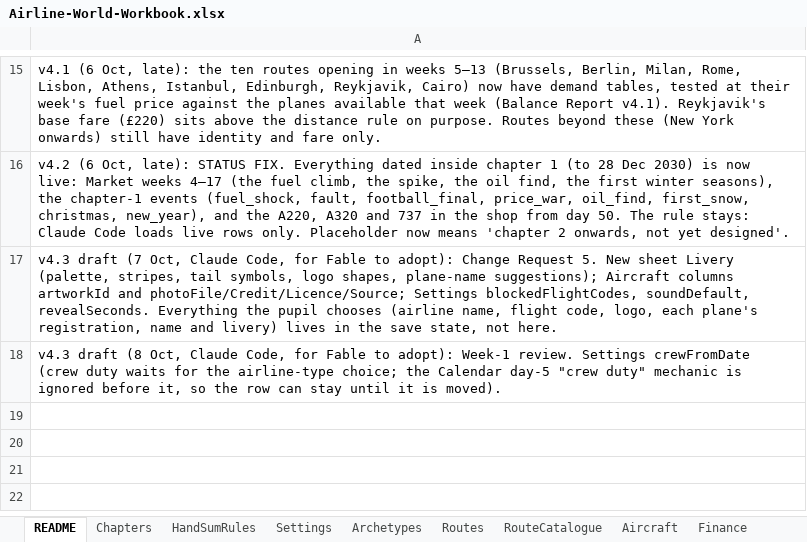
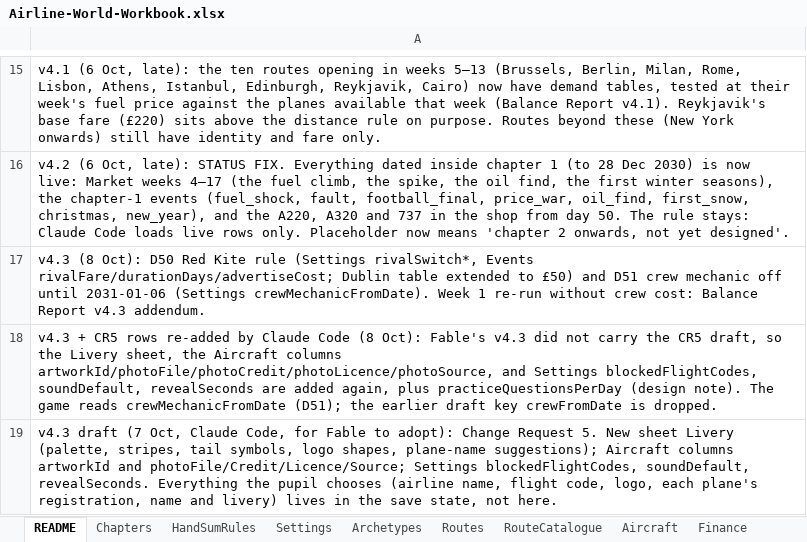
Before and after one commit to bertieharris2-cpu/Airline-Simulator-Maths-Game, an Excel workbook: data/Airline-World-Workbook.xlsx, sheet README, drawn as a sheet; only a part is shown, gaps mark what is left out; values as stored, in another font and other column widths than the file's, no borders; removed rows and columns are numbered as before the commit, all else as after; the diff names each change by its address in the sheet, - before the commit and + after, or states it on an @@ line.

```diff
--- a/data/Airline-World-Workbook.xlsx (sheet README)
+++ b/data/Airline-World-Workbook.xlsx (sheet README)
+row 17: v4.3 (8 Oct): D50 Red Kite rule (Settings rivalSwitch*, Events rivalFare/durationDays/advertiseCost; Dublin table extended to £50) and D51 crew mechanic off until 2031-01-06 (Settings crewMechanicFromDate). Week 1 re-run without crew cost: Balance Report v4.3 addendum.
+row 18: v4.3 + CR5 rows re-added by Claude Code (8 Oct): Fable's v4.3 did not carry the CR5 draft, so the Livery sheet, the Aircraft columns artworkId/photoFile/photoCredit/photoLicence/photoSource, and Settings blockedFlightCodes, soundDefault, revealSeconds are added again, plus practiceQuestionsPerDay (design note). The game reads crewMechanicFromDate (D51); the earlier draft key crewFromDate is dropped.
-row 18: v4.3 draft (8 Oct, Claude Code, for Fable to adopt): Week-1 review. Settings crewFromDate (crew duty waits for the airline-type choice; the Calendar day-5 "crew duty" mechanic is ignored before it, so the row can stay until it is moved).
```
Also changed, not shown: sheet Events, sheet Settings, sheet Routes, 28 other files.
